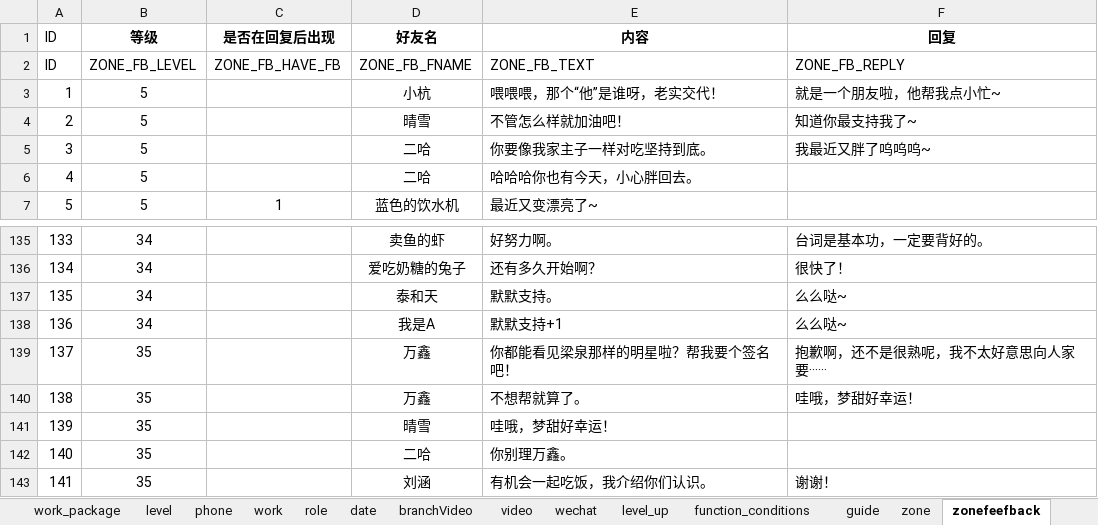
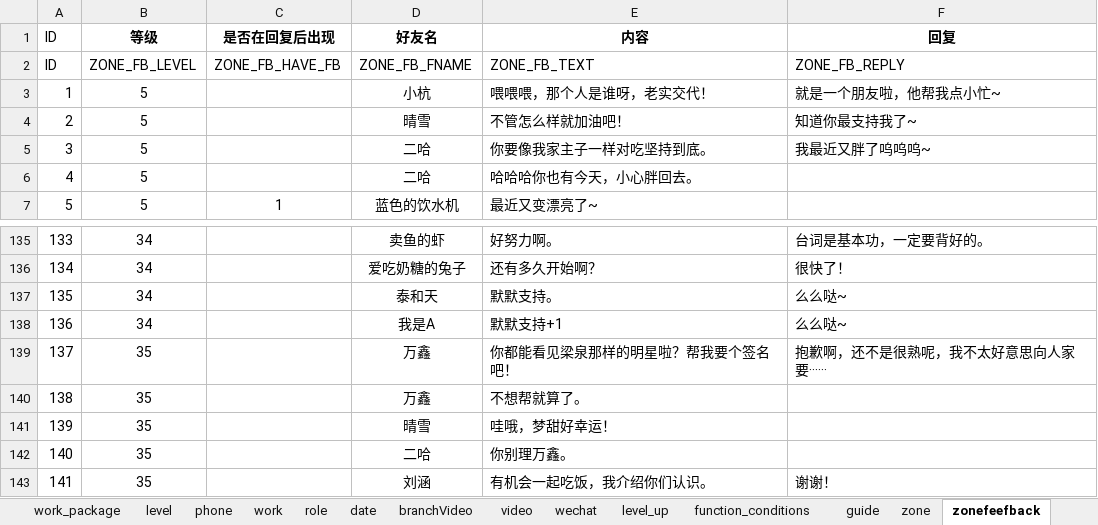
Before and after one commit to chdwb/first, an Excel workbook: tools/data/mygameConfig.xlsx, sheet zonefeefback, drawn as a sheet; only a part is shown, gaps mark what is left out; values as stored, in another font and other column widths than the file's, no borders; the diff names each change by its address in the sheet, - before the commit and + after, or states it on an @@ line.

```diff
--- a/tools/data/mygameConfig.xlsx (sheet zonefeefback)
+++ b/tools/data/mygameConfig.xlsx (sheet zonefeefback)
-E3 (内容): 喂喂喂，那个“他”是谁呀，老实交代！
+E3 (内容): 喂喂喂，那个人是谁呀，老实交代！
-F140 (回复): 哇哦，梦甜好幸运！
+F140 (回复): (empty)
```
Also changed, not shown: sheet zone, sheet level, sheet wechat, 2 other files.
